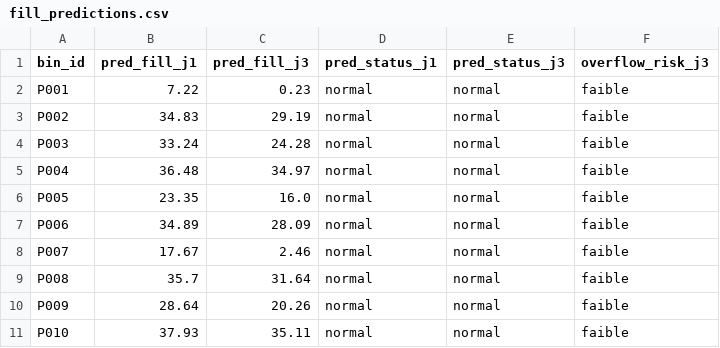
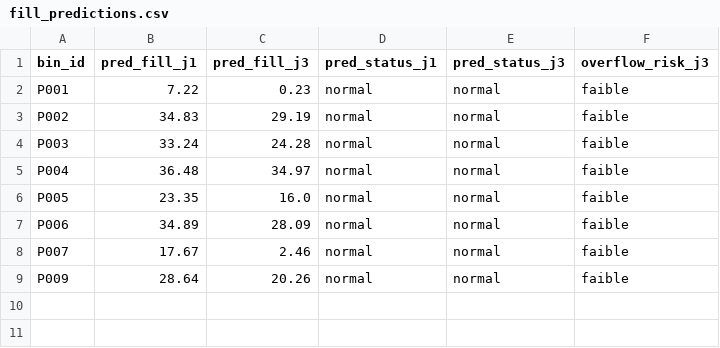
Before and after one commit to rhitagithub/HackatonIA, a CSV file: data/fill_predictions.csv, drawn as a sheet; the diff names each change by its address in the sheet, - before the commit and + after, or states it on an @@ line.

```diff
--- a/data/fill_predictions.csv
+++ b/data/fill_predictions.csv
-row 9: P008 | 35.7 | 31.64 | normal | normal | faible
-row 11: P010 | 37.93 | 35.11 | normal | normal | faible
```
Also changed, not shown: data/bins.csv, data/bins_with_status.csv, 11 other files.
